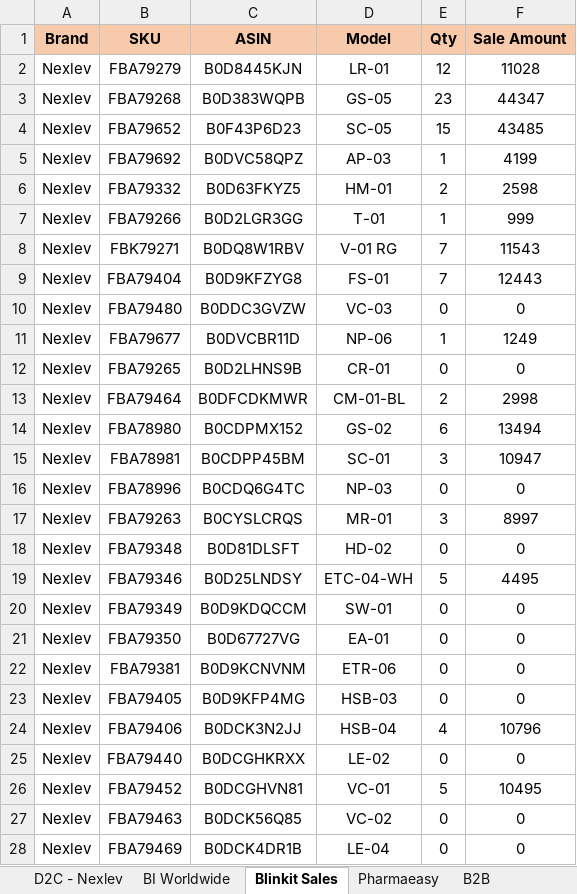
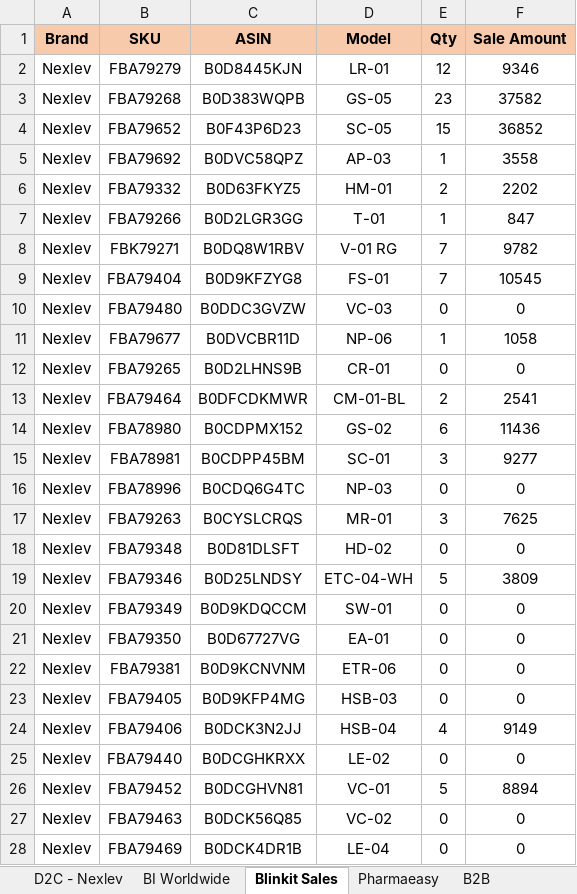
Before and after one commit to nitesh-lang/weekly-dashboard-fastapi, an Excel workbook: data/raw/sales/Week 21/Nexlev/other_channels.xlsx, sheet Blinkit Sales, drawn as a sheet; only a part is shown; values as stored, in another font and other column widths than the file's, no borders; the diff covers the shown part only; the diff names each change by its address in the sheet, - before the commit and + after, or states it on an @@ line.

```diff
--- a/data/raw/sales/Week 21/Nexlev/other_channels.xlsx (sheet Blinkit Sales)
+++ b/data/raw/sales/Week 21/Nexlev/other_channels.xlsx (sheet Blinkit Sales)
-F2 (Sale Amount): 11028
+F2 (Sale Amount): 9346
-F3 (Sale Amount): 44347
+F3 (Sale Amount): 37582
-F4 (Sale Amount): 43485
+F4 (Sale Amount): 36852
-F5 (Sale Amount): 4199
+F5 (Sale Amount): 3558
-F6 (Sale Amount): 2598
+F6 (Sale Amount): 2202
-F7 (Sale Amount): 999
+F7 (Sale Amount): 847
-F8 (Sale Amount): 11543
+F8 (Sale Amount): 9782
-F9 (Sale Amount): 12443
+F9 (Sale Amount): 10545
-F11 (Sale Amount): 1249
+F11 (Sale Amount): 1058
-F13 (Sale Amount): 2998
+F13 (Sale Amount): 2541
-F14 (Sale Amount): 13494
+F14 (Sale Amount): 11436
-F15 (Sale Amount): 10947
+F15 (Sale Amount): 9277
-F17 (Sale Amount): 8997
+F17 (Sale Amount): 7625
-F19 (Sale Amount): 4495
+F19 (Sale Amount): 3809
-F24 (Sale Amount): 10796
+F24 (Sale Amount): 9149
-F26 (Sale Amount): 10495
+F26 (Sale Amount): 8894
```
Also changed, not shown: 9 edited cells elsewhere in this sheet, data/raw/sales/Week 21/Audio_Array/other_channels.xlsx, data/raw/sales/Week 21/Tonor/other_channels.xlsx, 2 other files.
